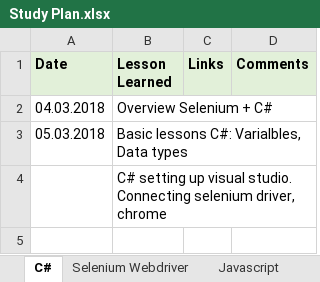
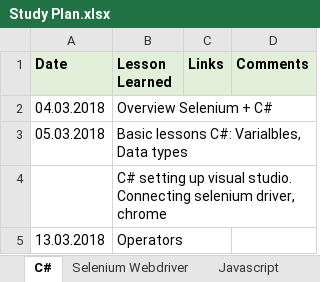
Before and after one commit to MargaritaKolosok/Lessons, an Excel workbook: Study Plan.xlsx, sheet C#, drawn as a sheet; values as stored, in another font and other column widths than the file's, no borders; the diff names each change by its address in the sheet, - before the commit and + after, or states it on an @@ line.

Commit message:
#study

```diff
--- a/Study Plan.xlsx (sheet C#)
+++ b/Study Plan.xlsx (sheet C#)
+row 5: 13.03.2018 | Operators
```
